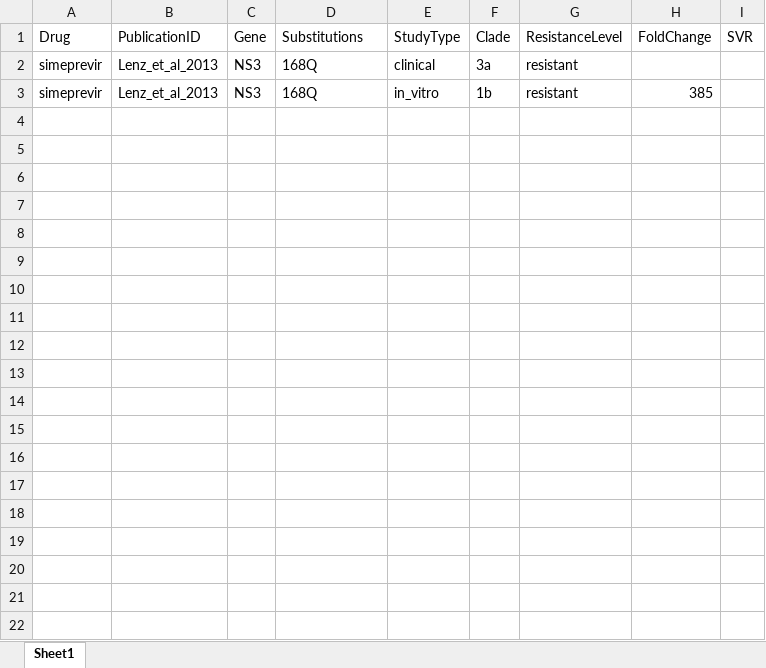
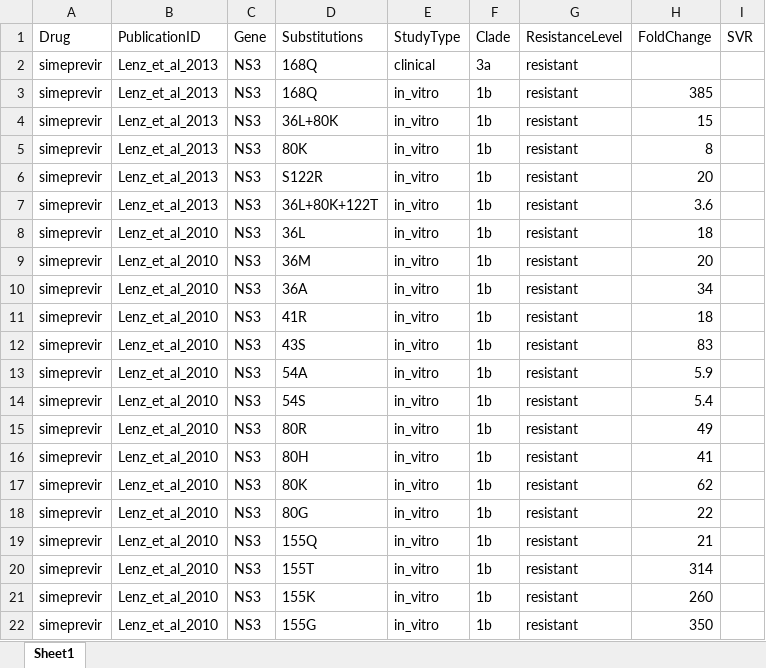
Before and after one commit to giffordlabcvr/HCV-GLUE, an Excel workbook: tabular/drug_resistance/drugResistanceFindings.xlsx, sheet Sheet1, drawn as a sheet; only a part is shown; values as stored, in another font and other column widths than the file's, no borders; the diff covers the shown part only; the diff names each change by its address in the sheet, - before the commit and + after, or states it on an @@ line.

```diff
--- a/tabular/drug_resistance/drugResistanceFindings.xlsx (sheet Sheet1)
+++ b/tabular/drug_resistance/drugResistanceFindings.xlsx (sheet Sheet1)
+row 4: simeprevir | Lenz_et_al_2013 | NS3 | 36L+80K | in_vitro | 1b | resistant | 15
+row 5: simeprevir | Lenz_et_al_2013 | NS3 | 80K | in_vitro | 1b | resistant | 8
+row 6: simeprevir | Lenz_et_al_2013 | NS3 | S122R | in_vitro | 1b | resistant | 20
+row 7: simeprevir | Lenz_et_al_2013 | NS3 | 36L+80K+122T | in_vitro | 1b | resistant | 3.6
+row 8: simeprevir | Lenz_et_al_2010 | NS3 | 36L | in_vitro | 1b | resistant | 18
+row 9: simeprevir | Lenz_et_al_2010 | NS3 | 36M | in_vitro | 1b | resistant | 20
+row 10: simeprevir | Lenz_et_al_2010 | NS3 | 36A | in_vitro | 1b | resistant | 34
+row 11: simeprevir | Lenz_et_al_2010 | NS3 | 41R | in_vitro | 1b | resistant | 18
+row 12: simeprevir | Lenz_et_al_2010 | NS3 | 43S | in_vitro | 1b | resistant | 83
+row 13: simeprevir | Lenz_et_al_2010 | NS3 | 54A | in_vitro | 1b | resistant | 5.9
+row 14: simeprevir | Lenz_et_al_2010 | NS3 | 54S | in_vitro | 1b | resistant | 5.4
+row 15: simeprevir | Lenz_et_al_2010 | NS3 | 80R | in_vitro | 1b | resistant | 49
+row 16: simeprevir | Lenz_et_al_2010 | NS3 | 80H | in_vitro | 1b | resistant | 41
+row 17: simeprevir | Lenz_et_al_2010 | NS3 | 80K | in_vitro | 1b | resistant | 62
+row 18: simeprevir | Lenz_et_al_2010 | NS3 | 80G | in_vitro | 1b | resistant | 22
+row 19: simeprevir | Lenz_et_al_2010 | NS3 | 155Q | in_vitro | 1b | resistant | 21
+row 20: simeprevir | Lenz_et_al_2010 | NS3 | 155T | in_vitro | 1b | resistant | 314
+row 21: simeprevir | Lenz_et_al_2010 | NS3 | 155K | in_vitro | 1b | resistant | 260
+row 22: simeprevir | Lenz_et_al_2010 | NS3 | 155G | in_vitro | 1b | resistant | 350
```
Also changed, not shown: 13 added rows elsewhere in this sheet, tabular/drug_resistance/drugResistancePublications.xlsx, 8 other files.
